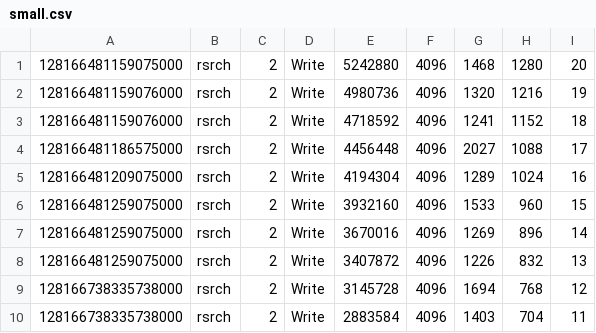
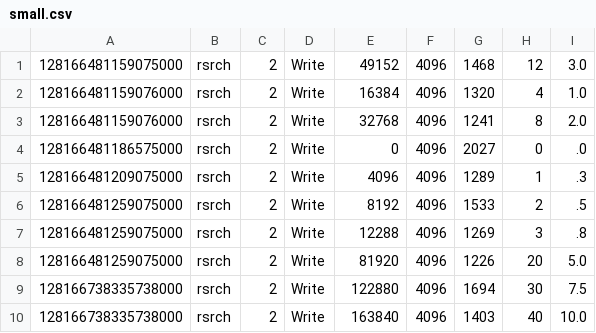
Before and after one commit to arh/sim-ideal, a CSV file: traces/small.csv, drawn as a sheet; only a part is shown; the diff covers the shown part only.

```diff
--- a/traces/small.csv
+++ b/traces/small.csv
@@ -1,10 +1,10 @@
-128166481159075000,rsrch,2,Write,5242880,4096,1468,1280,20
-128166481159076000,rsrch,2,Write,4980736,4096,1320,1216,19
-128166481159076000,rsrch,2,Write,4718592,4096,1241,1152,18
-128166481186575000,rsrch,2,Write,4456448,4096,2027,1088,17
-128166481209075000,rsrch,2,Write,4194304,4096,1289,1024,16
-128166481259075000,rsrch,2,Write,3932160,4096,1533,960,15
-128166481259075000,rsrch,2,Write,3670016,4096,1269,896,14
-128166481259075000,rsrch,2,Write,3407872,4096,1226,832,13
-128166738335738000,rsrch,2,Write,3145728,4096,1694,768,12
-128166738335738000,rsrch,2,Write,2883584,4096,1403,704,11
+128166481159075000,rsrch,2,Write,49152,4096,1468,12,3.0
+128166481159076000,rsrch,2,Write,16384,4096,1320,4,1.0
+128166481159076000,rsrch,2,Write,32768,4096,1241,8,2.0
+128166481186575000,rsrch,2,Write,0,4096,2027,0,.0
+128166481209075000,rsrch,2,Write,4096,4096,1289,1,.3
+128166481259075000,rsrch,2,Write,8192,4096,1533,2,.5
+128166481259075000,rsrch,2,Write,12288,4096,1269,3,.8
+128166481259075000,rsrch,2,Write,81920,4096,1226,20,5.0
+128166738335738000,rsrch,2,Write,122880,4096,1694,30,7.5
+128166738335738000,rsrch,2,Write,163840,4096,1403,40,10.0
```
Also changed, not shown: 5 added rows and 30 edited cells elsewhere in this file, 12 other files.
